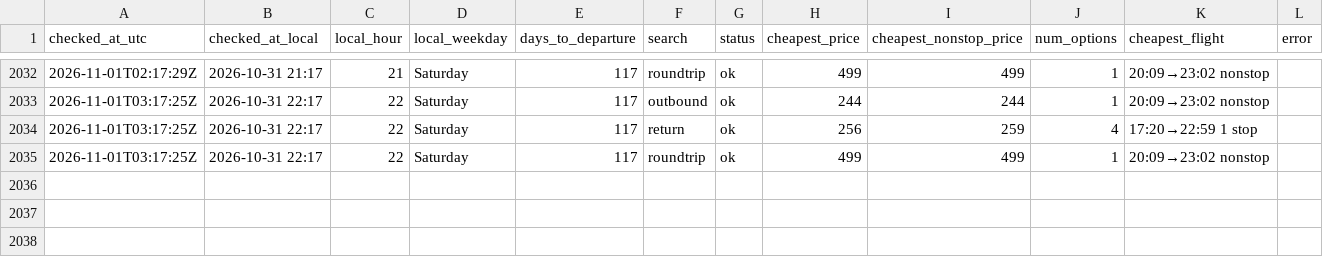
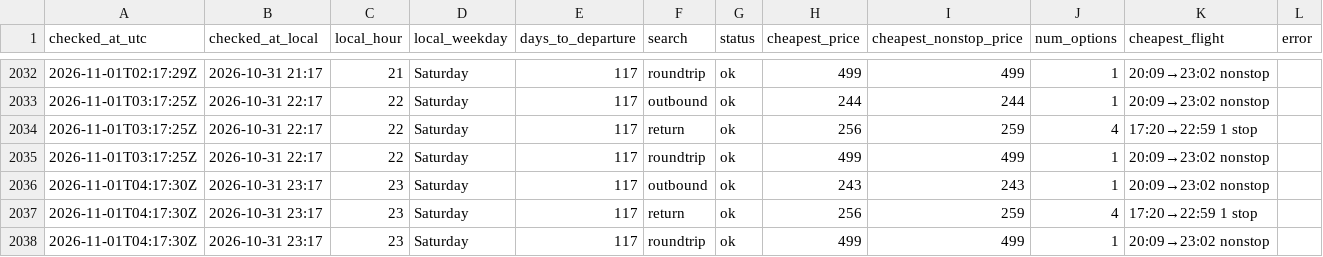
Before and after one commit to tommyjoppich/flighttracker, a CSV file: data/prices.csv, drawn as a sheet; only a part is shown, gaps mark what is left out.

```diff
--- a/data/prices.csv
+++ b/data/prices.csv
@@ -2035 +2035,4 @@ checked_at_utc,checked_at_local,local_hour,local_weekday,days_to_departure,searc
 2026-11-01T03:17:25Z,2026-10-31 22:17,22,Saturday,117,roundtrip,ok,499,499,1,20:09→23:02 nonstop,
+2026-11-01T04:17:30Z,2026-10-31 23:17,23,Saturday,117,outbound,ok,243,243,1,20:09→23:02 nonstop,
+2026-11-01T04:17:30Z,2026-10-31 23:17,23,Saturday,117,return,ok,256,259,4,17:20→22:59 1 stop,
+2026-11-01T04:17:30Z,2026-10-31 23:17,23,Saturday,117,roundtrip,ok,499,499,1,20:09→23:02 nonstop,
```
Also changed, not shown: data/options.csv, 5 other files.
